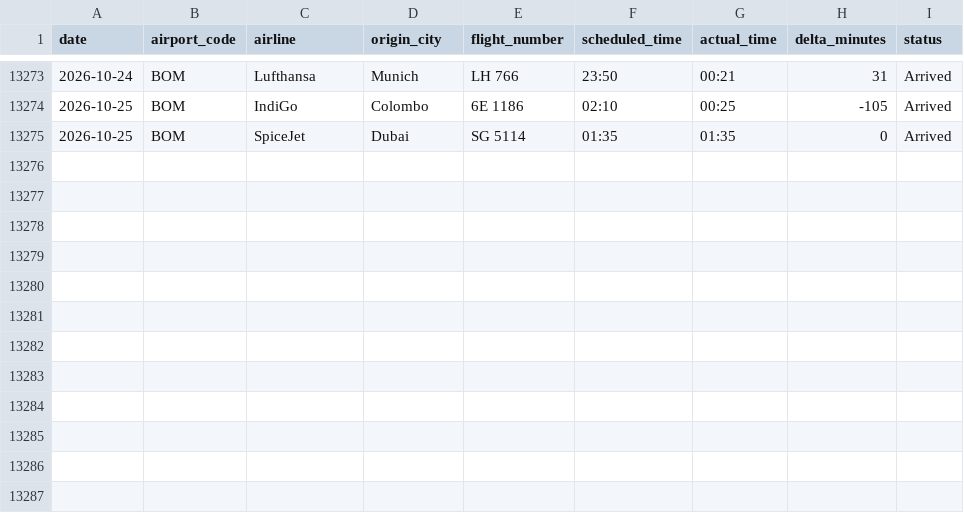
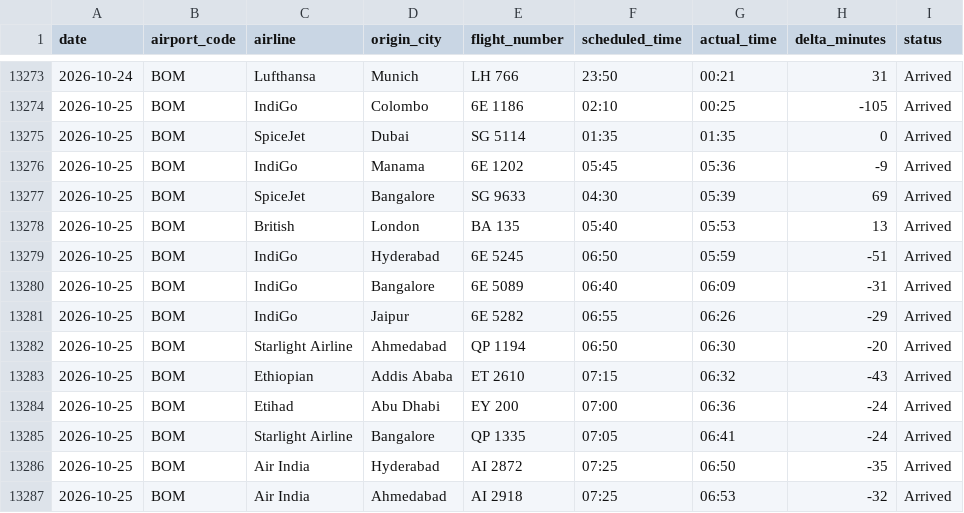
Before and after one commit to Ragadeepsai/Airport_Congestions_Analysis, a CSV file: data/flights_data_bom_adb.csv, drawn as a sheet; only a part is shown, gaps mark what is left out; the diff names each change by its address in the sheet, - before the commit and + after, or states it on an @@ line.

```diff
--- a/data/flights_data_bom_adb.csv
+++ b/data/flights_data_bom_adb.csv
+row 13276: 2026-10-25 | BOM | IndiGo | Manama | 6E 1202 | 05:45 | 05:36 | -9 | Arrived
+row 13277: 2026-10-25 | BOM | SpiceJet | Bangalore | SG 9633 | 04:30 | 05:39 | 69 | Arrived
+row 13278: 2026-10-25 | BOM | British | London | BA 135 | 05:40 | 05:53 | 13 | Arrived
+row 13279: 2026-10-25 | BOM | IndiGo | Hyderabad | 6E 5245 | 06:50 | 05:59 | -51 | Arrived
+row 13280: 2026-10-25 | BOM | IndiGo | Bangalore | 6E 5089 | 06:40 | 06:09 | -31 | Arrived
+row 13281: 2026-10-25 | BOM | IndiGo | Jaipur | 6E 5282 | 06:55 | 06:26 | -29 | Arrived
+row 13282: 2026-10-25 | BOM | Starlight Airline | Ahmedabad | QP 1194 | 06:50 | 06:30 | -20 | Arrived
+row 13283: 2026-10-25 | BOM | Ethiopian | Addis Ababa | ET 2610 | 07:15 | 06:32 | -43 | Arrived
+row 13284: 2026-10-25 | BOM | Etihad | Abu Dhabi | EY 200 | 07:00 | 06:36 | -24 | Arrived
+row 13285: 2026-10-25 | BOM | Starlight Airline | Bangalore | QP 1335 | 07:05 | 06:41 | -24 | Arrived
+row 13286: 2026-10-25 | BOM | Air India | Hyderabad | AI 2872 | 07:25 | 06:50 | -35 | Arrived
+row 13287: 2026-10-25 | BOM | Air India | Ahmedabad | AI 2918 | 07:25 | 06:53 | -32 | Arrived
```
Also changed, not shown: data/flights_data_maa.csv.
